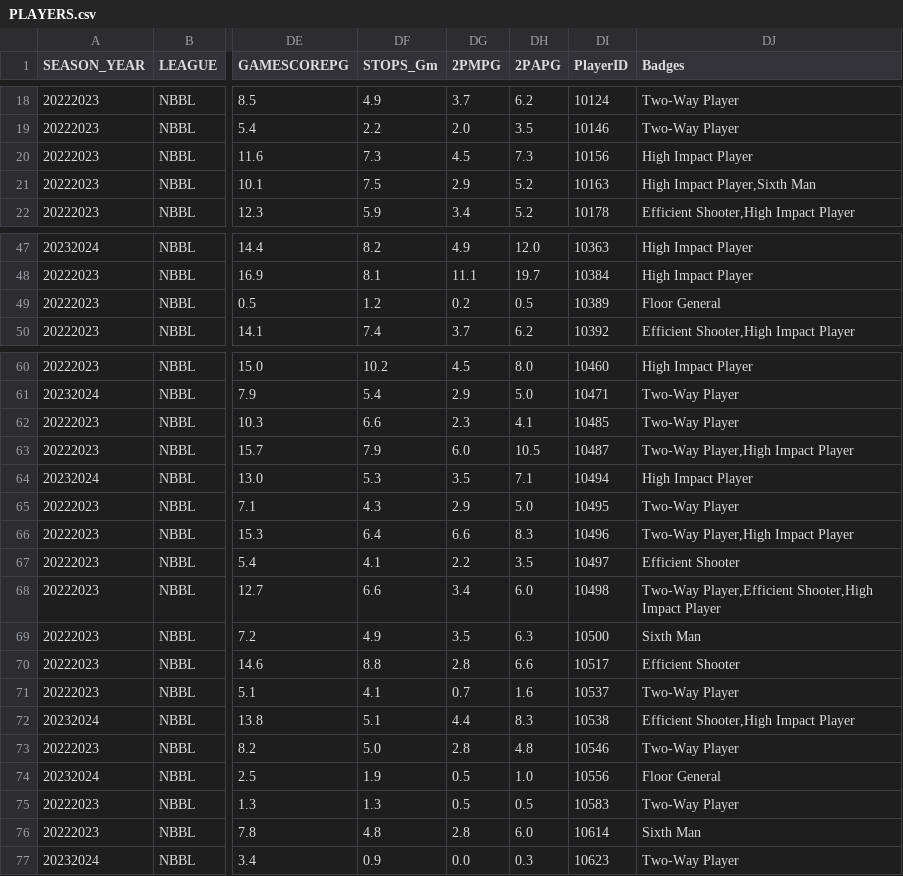
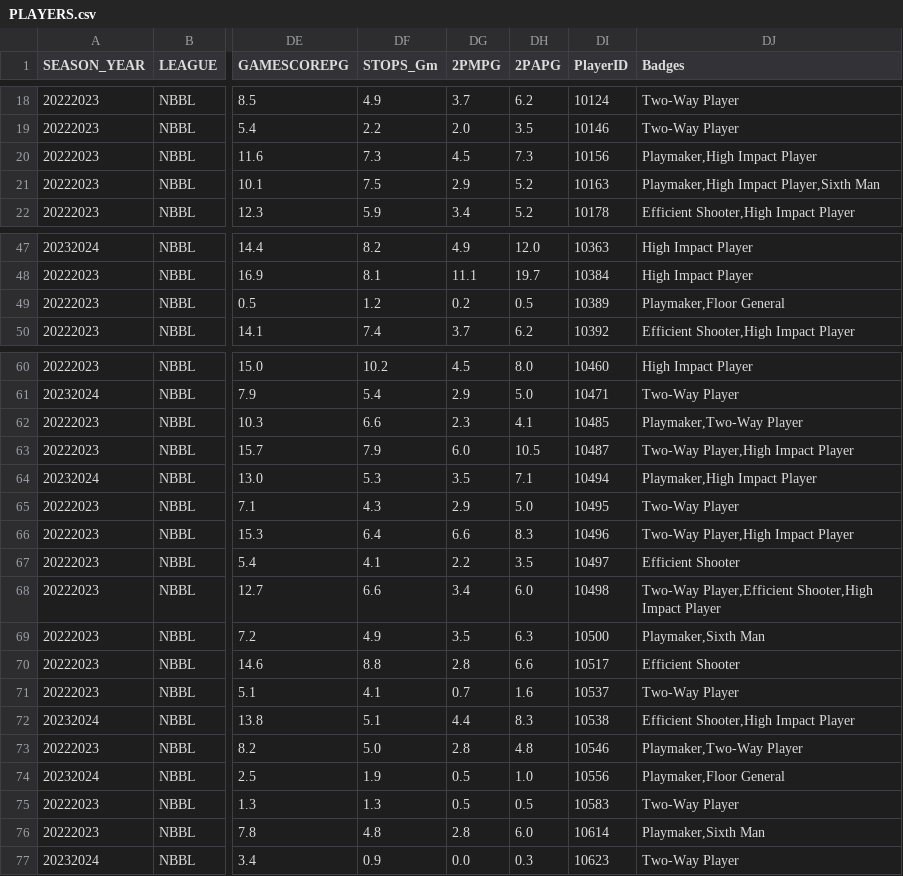
Before and after one commit to Lurppi/basketball-stats, a CSV file: backend/data/PLAYERS.csv, drawn as a sheet; only a part is shown, gaps mark what is left out; the diff covers the shown part only; the diff names each change by its address in the sheet, - before the commit and + after, or states it on an @@ line.

```diff
--- a/backend/data/PLAYERS.csv
+++ b/backend/data/PLAYERS.csv
-DJ20 (Badges): High Impact Player
+DJ20 (Badges): Playmaker,High Impact Player
-DJ21 (Badges): High Impact Player,Sixth Man
+DJ21 (Badges): Playmaker,High Impact Player,Sixth Man
-DJ49 (Badges): Floor General
+DJ49 (Badges): Playmaker,Floor General
-DJ62 (Badges): Two-Way Player
+DJ62 (Badges): Playmaker,Two-Way Player
-DJ64 (Badges): High Impact Player
+DJ64 (Badges): Playmaker,High Impact Player
-DJ69 (Badges): Sixth Man
+DJ69 (Badges): Playmaker,Sixth Man
-DJ73 (Badges): Two-Way Player
+DJ73 (Badges): Playmaker,Two-Way Player
-DJ74 (Badges): Floor General
+DJ74 (Badges): Playmaker,Floor General
-DJ76 (Badges): Sixth Man
+DJ76 (Badges): Playmaker,Sixth Man
```
Also changed, not shown: 12 edited cells elsewhere in this file.
